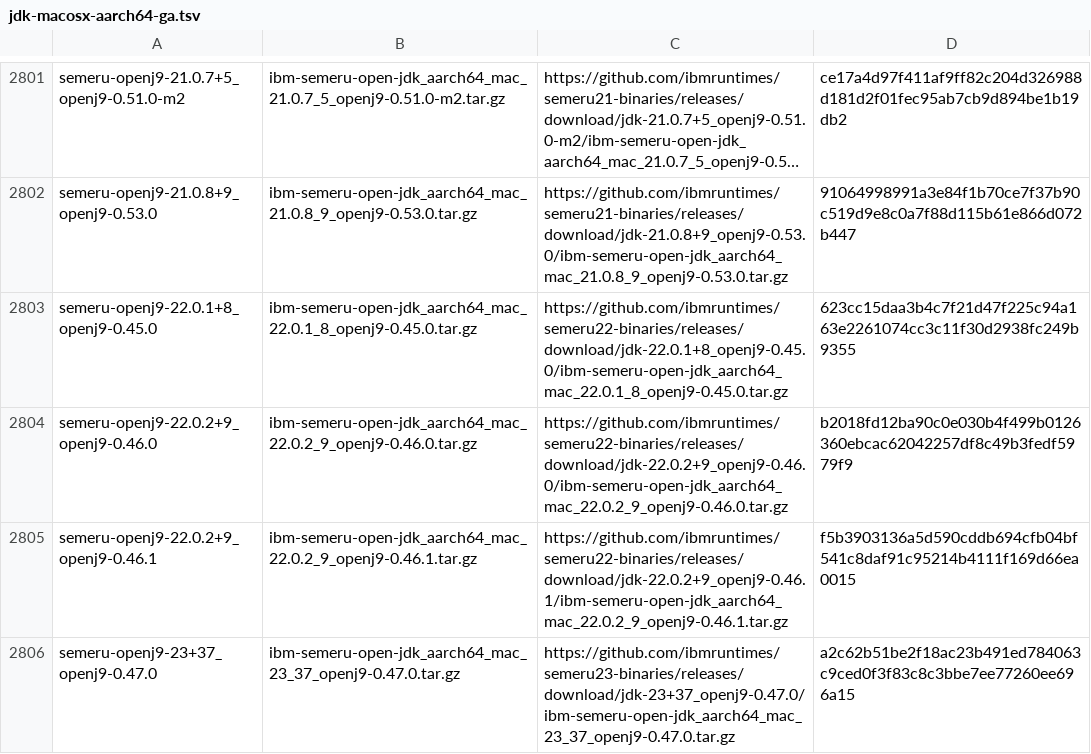
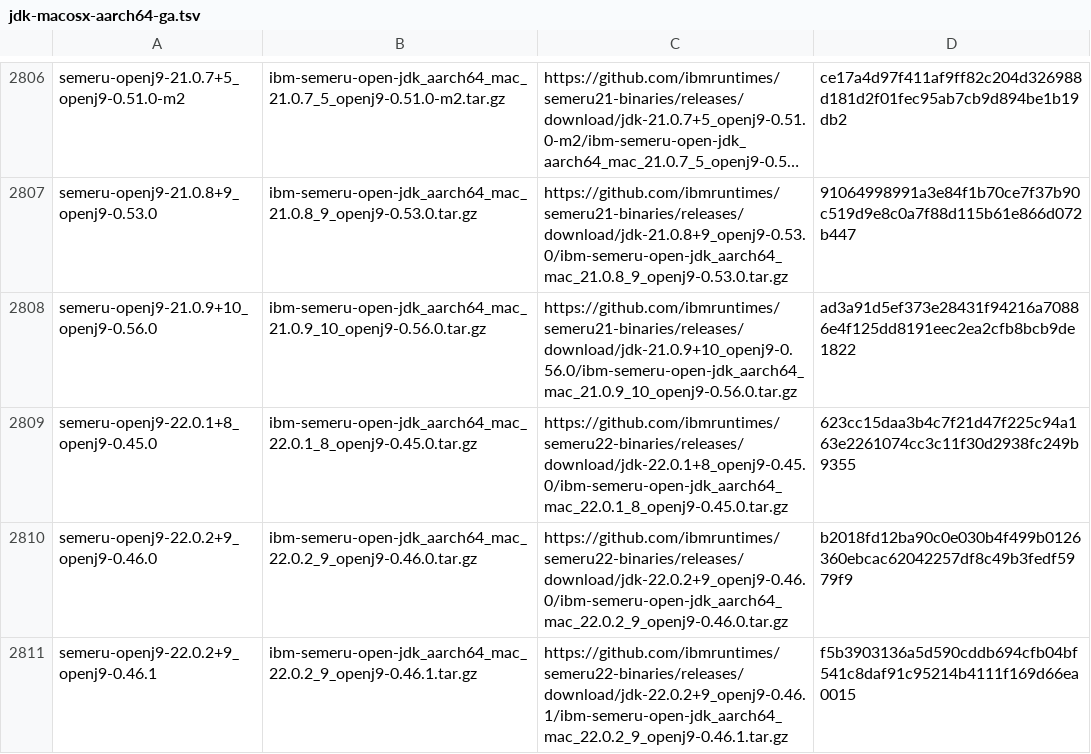
Before and after one commit to halcyon/asdf-java, a TSV file: data/jdk-macosx-aarch64-ga.tsv, drawn as a sheet; only a part is shown, gaps mark what is left out; the shorter side is filled out with more unchanged rows; long unchanged cells end in …; the diff covers the shown part only; the diff names each change by its address in the sheet, - before the commit and + after, or states it on an @@ line.

```diff
--- a/data/jdk-macosx-aarch64-ga.tsv
+++ b/data/jdk-macosx-aarch64-ga.tsv
+row 2808: semeru-openj9-21.0.9+10_openj9-0.56.0 | ibm-semeru-open-jdk_aarch64_mac_21.0.9_10_openj9-0.56.0.tar.gz | https://github.com/ibmruntimes/semeru21-binaries/releases/download/jdk-21.0.9+10_openj9-0.56.0/ibm-semeru-open-jdk_aarch64_mac_21.0.9_10_openj9-0.56.0.tar.gz | ad3a91d5ef373e28431f94216a70886e4f125dd8191eec2ea2cfb8bcb9de1822
```
Also changed, not shown: 5 added rows elsewhere in this file, data/jdk-macosx-aarch64.tsv, 10 other files.
